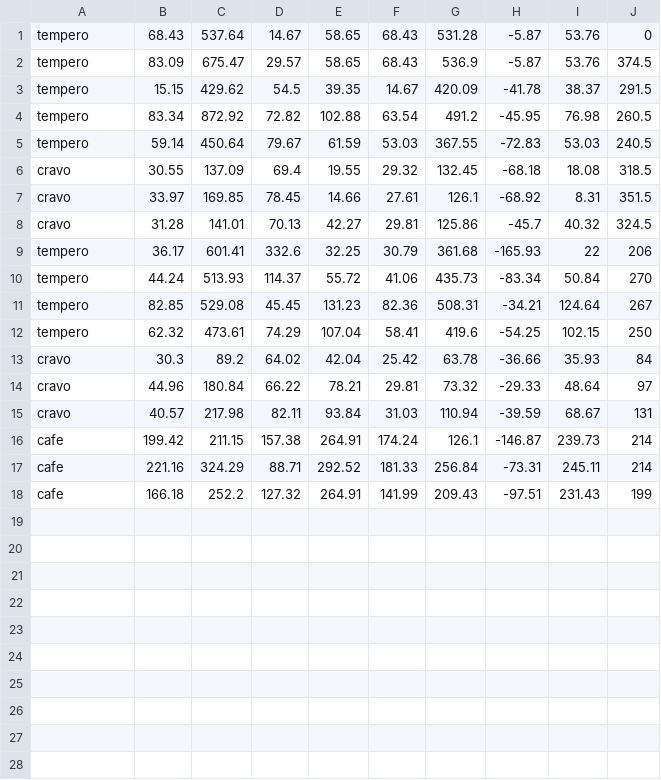
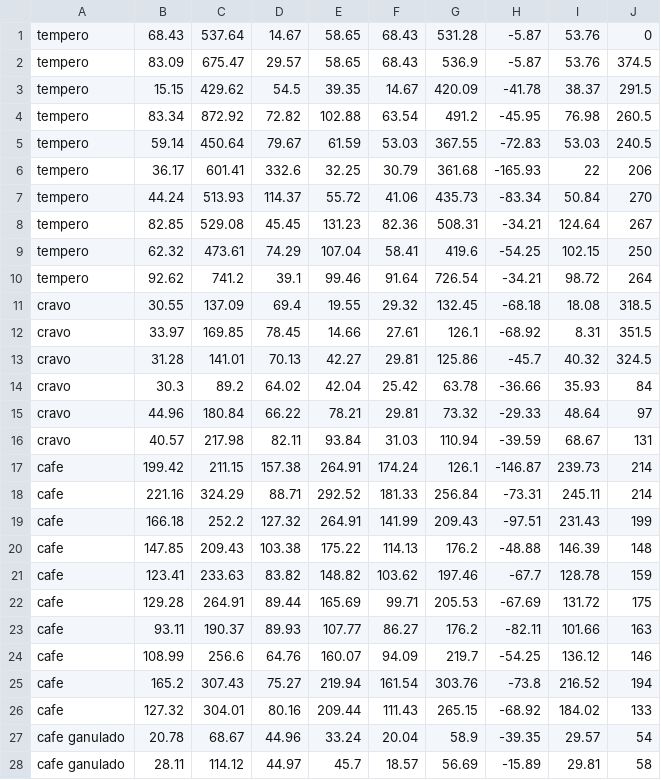
Before and after one commit to brenosa/OdorSensor, a CSV file: OdorDetector/bin/Debug/input.csv, drawn as a sheet.

Commit message:
More training data

```diff
--- a/OdorDetector/bin/Debug/input.csv
+++ b/OdorDetector/bin/Debug/input.csv
@@ -5,5 +5,2 @@ tempero,83.34,872.92,72.82,102.88,63.54,491.2,-45.95,76.98,260.5
 tempero,59.14,450.64,79.67,61.59,53.03,367.55,-72.83,53.03,240.5
-cravo,30.55,137.09,69.4,19.55,29.32,132.45,-68.18,18.08,318.5
-cravo,33.97,169.85,78.45,14.66,27.61,126.1,-68.92,8.31,351.5
-cravo,31.28,141.01,70.13,42.27,29.81,125.86,-45.7,40.32,324.5
 tempero,36.17,601.41,332.6,32.25,30.79,361.68,-165.93,22,206
@@ -12,2 +9,6 @@ tempero,82.85,529.08,45.45,131.23,82.36,508.31,-34.21,124.64,267
 tempero,62.32,473.61,74.29,107.04,58.41,419.6,-54.25,102.15,250
+tempero,92.62,741.2,39.1,99.46,91.64,726.54,-34.21,98.72,264
+cravo,30.55,137.09,69.4,19.55,29.32,132.45,-68.18,18.08,318.5
+cravo,33.97,169.85,78.45,14.66,27.61,126.1,-68.92,8.31,351.5
+cravo,31.28,141.01,70.13,42.27,29.81,125.86,-45.7,40.32,324.5
 cravo,30.3,89.2,64.02,42.04,25.42,63.78,-36.66,35.93,84
@@ -18 +19,10 @@ cafe,221.16,324.29,88.71,292.52,181.33,256.84,-73.31,245.11,214
 cafe,166.18,252.2,127.32,264.91,141.99,209.43,-97.51,231.43,199
+cafe,147.85,209.43,103.38,175.22,114.13,176.2,-48.88,146.39,148
+cafe,123.41,233.63,83.82,148.82,103.62,197.46,-67.7,128.78,159
+cafe,129.28,264.91,89.44,165.69,99.71,205.53,-67.69,131.72,175
+cafe,93.11,190.37,89.93,107.77,86.27,176.2,-82.11,101.66,163
+cafe,108.99,256.6,64.76,160.07,94.09,219.7,-54.25,136.12,146
+cafe,165.2,307.43,75.27,219.94,161.54,303.76,-73.8,216.52,194
+cafe,127.32,304.01,80.16,209.44,111.43,265.15,-68.92,184.02,133
+cafe ganulado,20.78,68.67,44.96,33.24,20.04,58.9,-39.35,29.57,54
+cafe ganulado,28.11,114.12,44.97,45.7,18.57,56.69,-15.89,29.81,58
```
